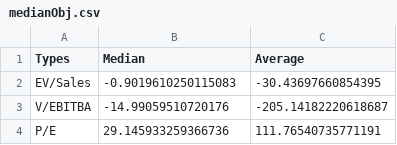
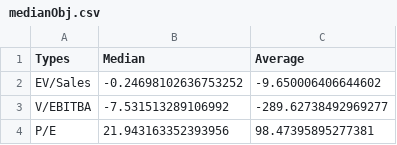
Before and after one commit to SoucupB/TradingAPP, a CSV file: temp/medianObj.csv, drawn as a sheet.

```diff
--- a/temp/medianObj.csv
+++ b/temp/medianObj.csv
@@ -1,4 +1,4 @@
 Types,Median,Average, , , , , , , , , , , ,
-EV/Sales,-0.9019610250115083,-30.43697660854395
-V/EBITBA,-14.99059510720176,-205.14182220618687
-P/E,29.145933259366736,111.76540735771191
+EV/Sales,-0.24698102636753252,-9.650006406644602
+V/EBITBA,-7.531513289106992,-289.62738492969277
+P/E,21.943163352393956,98.47395895277381
```
Also changed, not shown: temp/cmps.csv, temp/investing.csv, 6 other files.
